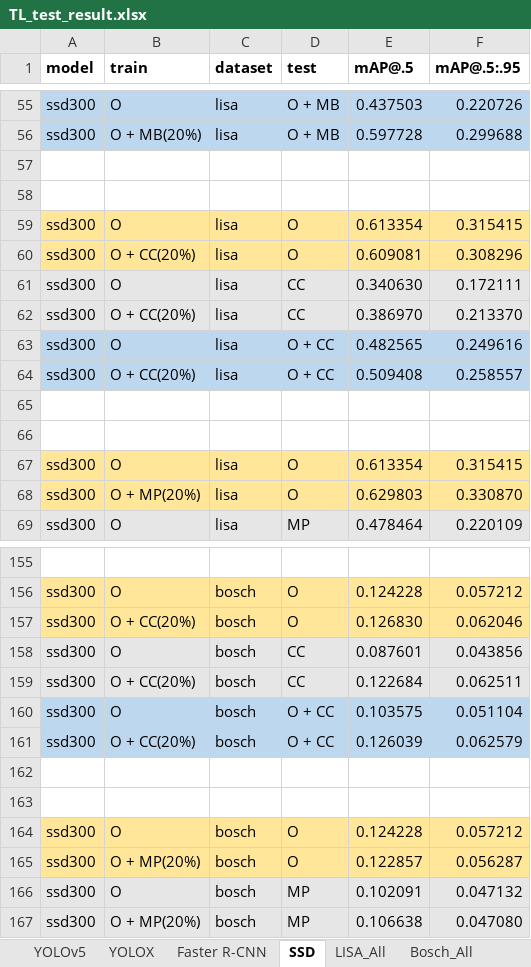
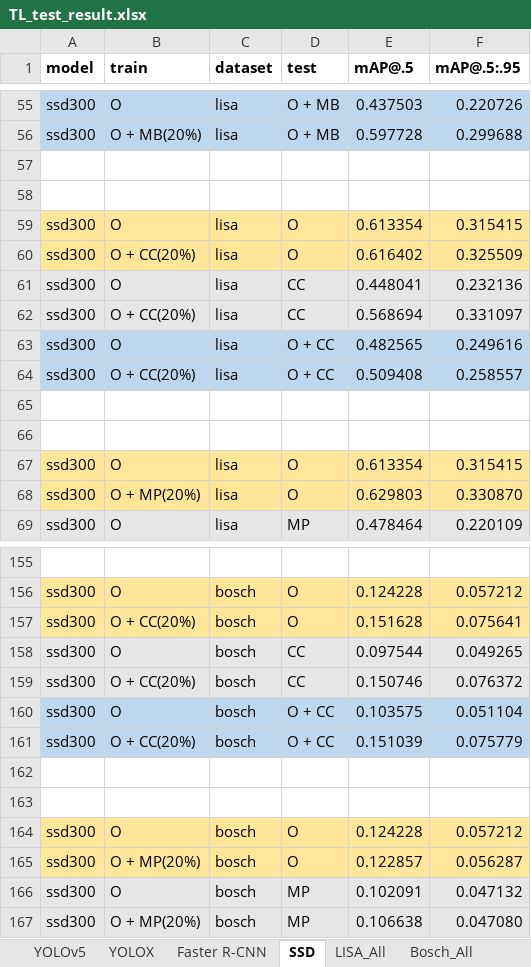
Before and after one commit to TigAug/TigAug.github.io, an Excel workbook: data/TL_test_result.xlsx, sheet SSD, drawn as a sheet; only a part is shown, gaps mark what is left out; values as stored, in another font and other column widths than the file's, no borders; the diff names each change by its address in the sheet, - before the commit and + after, or states it on an @@ line.

```diff
--- a/data/TL_test_result.xlsx (sheet SSD)
+++ b/data/TL_test_result.xlsx (sheet SSD)
-E60 (mAP@.5): 0.609081
+E60 (mAP@.5): 0.616402
-F60 (mAP@.5:.95): 0.308296
+F60 (mAP@.5:.95): 0.325509
-E61 (mAP@.5): 0.340630
+E61 (mAP@.5): 0.448041
-F61 (mAP@.5:.95): 0.172111
+F61 (mAP@.5:.95): 0.232136
-E62 (mAP@.5): 0.386970
+E62 (mAP@.5): 0.568694
-F62 (mAP@.5:.95): 0.213370
+F62 (mAP@.5:.95): 0.331097
-E157 (mAP@.5): 0.126830
+E157 (mAP@.5): 0.151628
-F157 (mAP@.5:.95): 0.062046
+F157 (mAP@.5:.95): 0.075641
-E158 (mAP@.5): 0.087601
+E158 (mAP@.5): 0.097544
-F158 (mAP@.5:.95): 0.043856
+F158 (mAP@.5:.95): 0.049265
-E159 (mAP@.5): 0.122684
+E159 (mAP@.5): 0.150746
-F159 (mAP@.5:.95): 0.062511
+F159 (mAP@.5:.95): 0.076372
-E161 (mAP@.5): 0.126039
+E161 (mAP@.5): 0.151039
-F161 (mAP@.5:.95): 0.062579
+F161 (mAP@.5:.95): 0.075779
```
Also changed, not shown: sheet LISA_All, sheet Bosch_All, sheet Faster R-CNN, sheet YOLOX, sheet YOLOv5, 13 other files.
